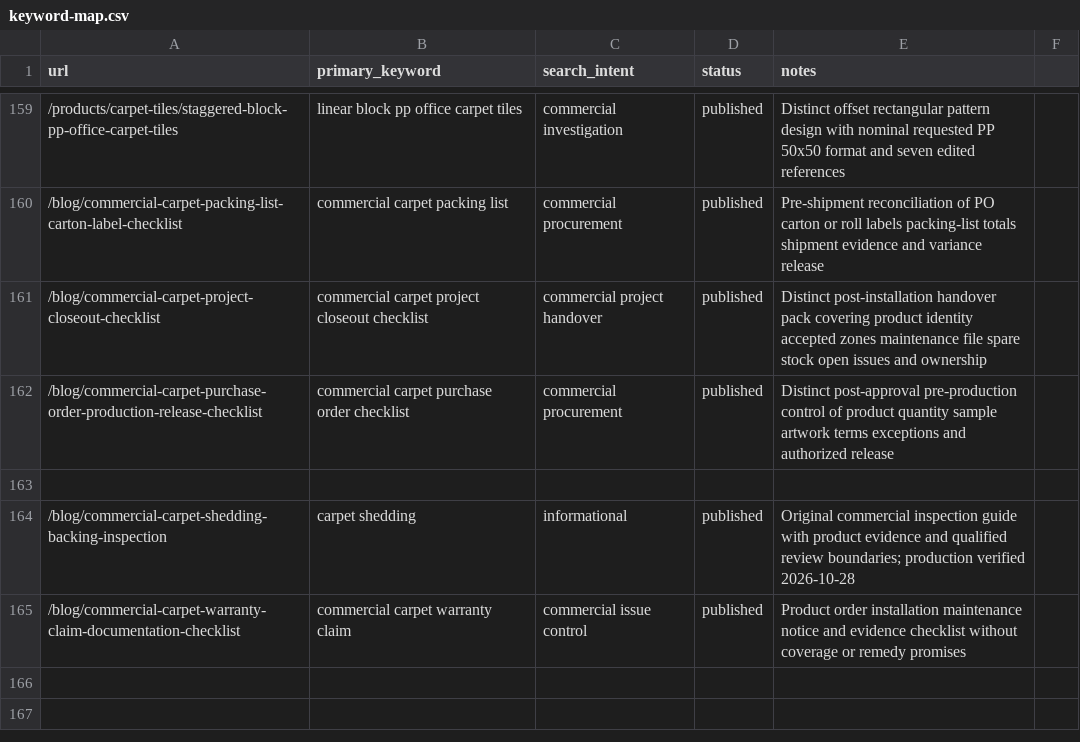
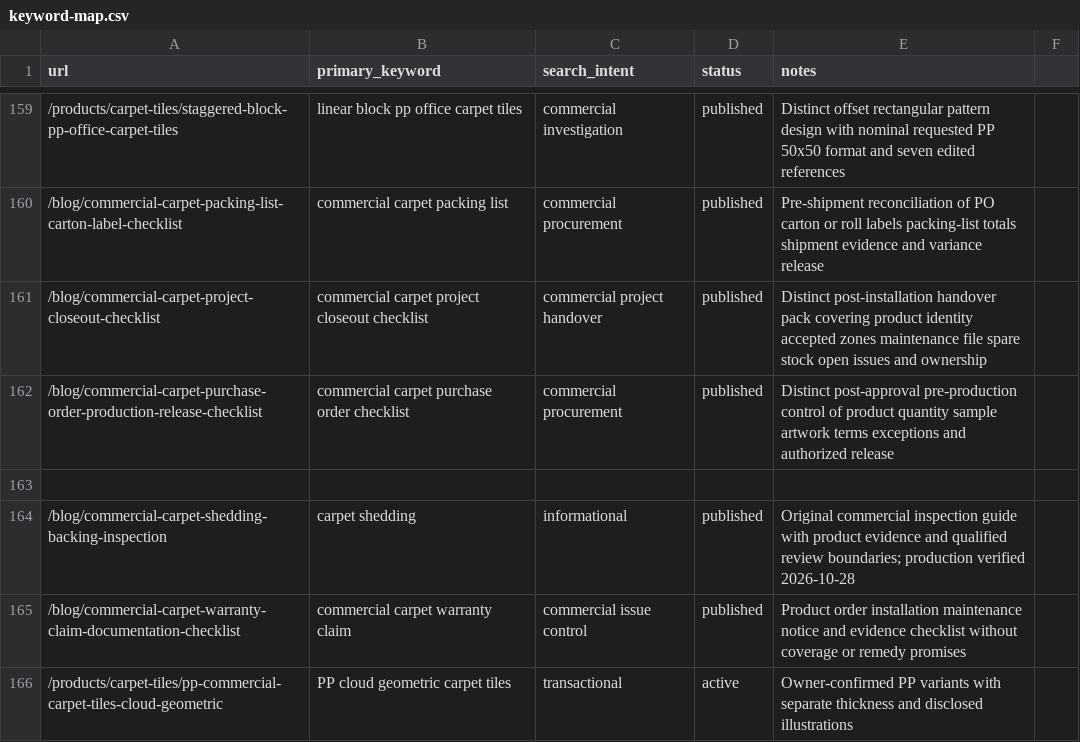
Before and after one commit to HCJJY123/carpet-website, a CSV file: keyword-map.csv, drawn as a sheet; only a part is shown, gaps mark what is left out.

Commit message:
Add PP cloud and geometric carpet tile variants with seven design references

```diff
--- a/keyword-map.csv
+++ b/keyword-map.csv
@@ -165 +165,2 @@ url,primary_keyword,search_intent,status,notes
 /blog/commercial-carpet-warranty-claim-documentation-checklist,commercial carpet warranty claim,commercial issue control,published,Product order installation maintenance notice and evidence checklist without coverage or remedy promises
+/products/carpet-tiles/pp-commercial-carpet-tiles-cloud-geometric,PP cloud geometric carpet tiles,transactional,active,Owner-confirmed PP variants with separate thickness and disclosed illustrations
```
Also changed, not shown: 19 other files.
